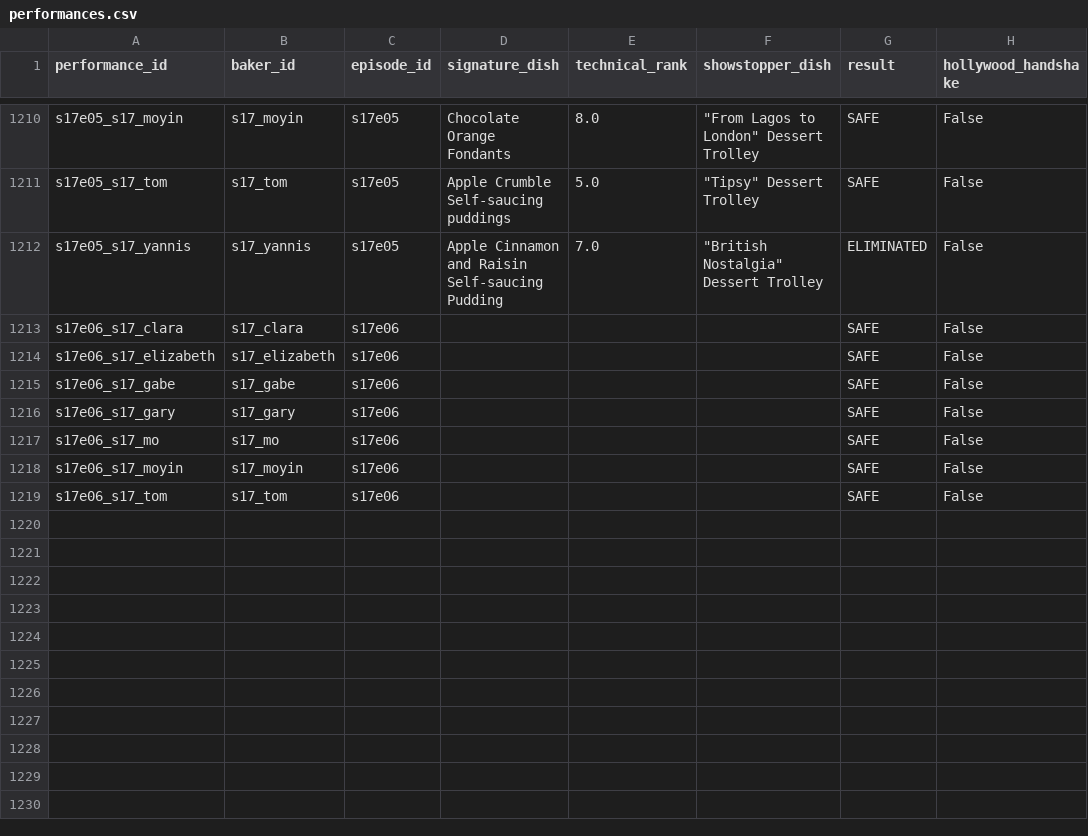
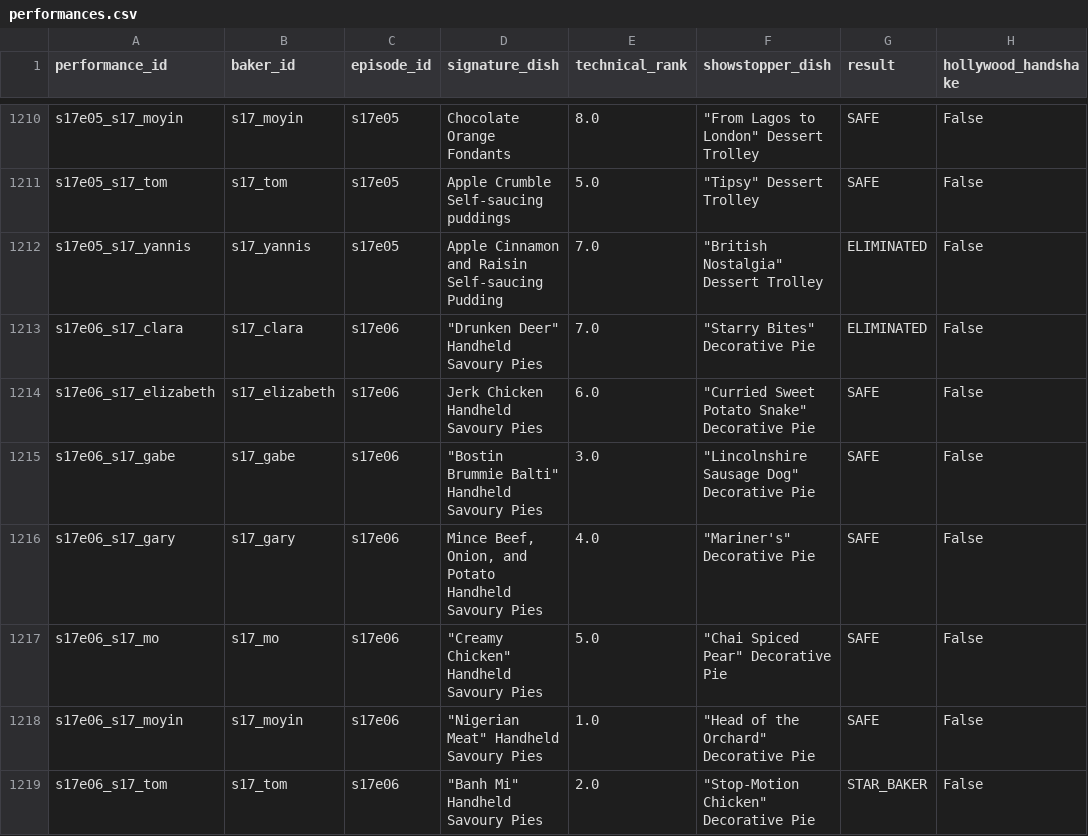
Before and after one commit to nicholaswilde/the-great-british-bake-off, a CSV file: data/processed/performances.csv, drawn as a sheet; only a part is shown, gaps mark what is left out; the diff covers the shown part only; the diff names each change by its address in the sheet, - before the commit and + after, or states it on an @@ line.

Commit message:
feat(ingest): ingest series 17 episode 7 and sync pipeline

```diff
--- a/data/processed/performances.csv
+++ b/data/processed/performances.csv
-D1213 (signature_dish): (empty)
+D1213 (signature_dish): "Drunken Deer" Handheld Savoury Pies
-E1213 (technical_rank): (empty)
+E1213 (technical_rank): 7.0
-F1213 (showstopper_dish): (empty)
+F1213 (showstopper_dish): "Starry Bites" Decorative Pie
-G1213 (result): SAFE
+G1213 (result): ELIMINATED
-D1214 (signature_dish): (empty)
+D1214 (signature_dish): Jerk Chicken Handheld Savoury Pies
-E1214 (technical_rank): (empty)
+E1214 (technical_rank): 6.0
-F1214 (showstopper_dish): (empty)
+F1214 (showstopper_dish): "Curried Sweet Potato Snake" Decorative Pie
-D1215 (signature_dish): (empty)
+D1215 (signature_dish): "Bostin Brummie Balti" Handheld Savoury Pies
-E1215 (technical_rank): (empty)
+E1215 (technical_rank): 3.0
-F1215 (showstopper_dish): (empty)
+F1215 (showstopper_dish): "Lincolnshire Sausage Dog" Decorative Pie
-D1216 (signature_dish): (empty)
+D1216 (signature_dish): Mince Beef, Onion, and Potato Handheld Savoury Pies
-E1216 (technical_rank): (empty)
+E1216 (technical_rank): 4.0
-F1216 (showstopper_dish): (empty)
+F1216 (showstopper_dish): "Mariner's" Decorative Pie
-D1217 (signature_dish): (empty)
+D1217 (signature_dish): "Creamy Chicken" Handheld Savoury Pies
-E1217 (technical_rank): (empty)
+E1217 (technical_rank): 5.0
-F1217 (showstopper_dish): (empty)
+F1217 (showstopper_dish): "Chai Spiced Pear" Decorative Pie
-D1218 (signature_dish): (empty)
+D1218 (signature_dish): "Nigerian Meat" Handheld Savoury Pies
-E1218 (technical_rank): (empty)
+E1218 (technical_rank): 1.0
-F1218 (showstopper_dish): (empty)
+F1218 (showstopper_dish): "Head of the Orchard" Decorative Pie
-D1219 (signature_dish): (empty)
+D1219 (signature_dish): "Banh Mi" Handheld Savoury Pies
-E1219 (technical_rank): (empty)
+E1219 (technical_rank): 2.0
-F1219 (showstopper_dish): (empty)
+F1219 (showstopper_dish): "Stop-Motion Chicken" Decorative Pie
-G1219 (result): SAFE
+G1219 (result): STAR_BAKER
```
Also changed, not shown: 6 added rows and 18 edited cells elsewhere in this file, data/processed/bakers.csv, data/processed/episodes.csv, 36 other files.
